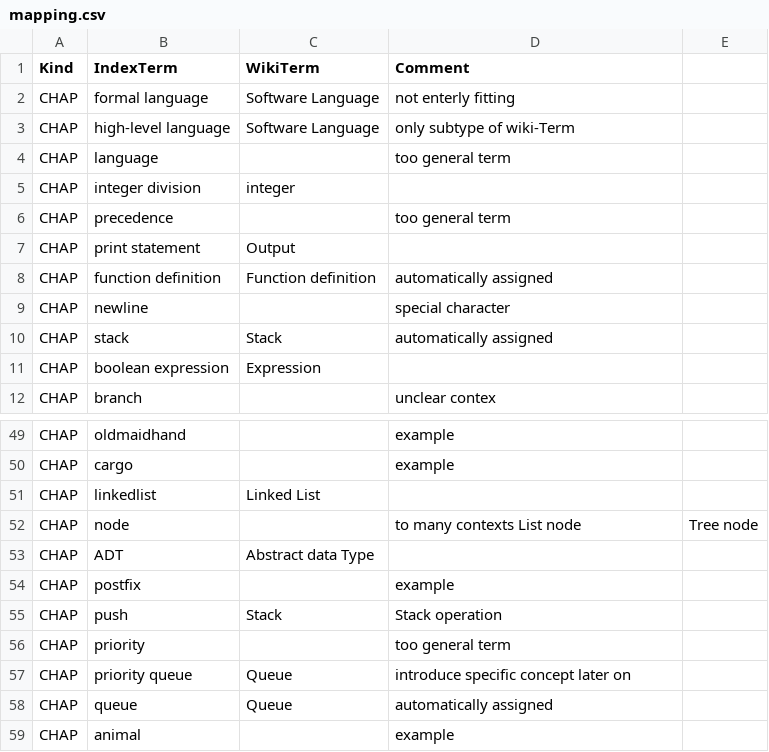
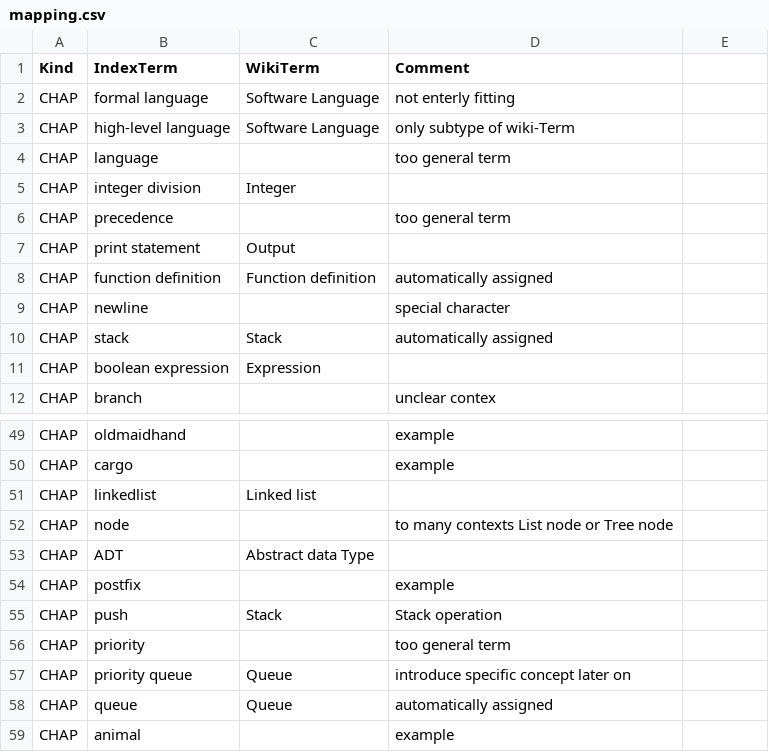
Before and after one commit to 101companies/101integrate, a CSV file: data/perbook/thinkCSpy/metadata/mapping.csv, drawn as a sheet; only a part is shown, gaps mark what is left out.

```diff
--- a/data/perbook/thinkCSpy/metadata/mapping.csv
+++ b/data/perbook/thinkCSpy/metadata/mapping.csv
@@ -4,3 +4,3 @@ CHAP,high-level language,Software Language, only subtype of wiki-Term
 CHAP,language,,too general term
-CHAP,integer division,integer,
+CHAP,integer division,Integer,
 CHAP,precedence,,too general term
@@ -50,4 +50,4 @@ CHAP,oldmaidhand,,example
 CHAP,cargo,,example
-CHAP,linkedlist,Linked List,
-CHAP,node,,to many contexts List node, Tree node
+CHAP,linkedlist,Linked list,
+CHAP,node,,to many contexts List node or Tree node
 CHAP,ADT,Abstract data Type,
```
Also changed, not shown: data/perbook/DIP/metadata/mapping.csv, data/perbook/HGP/metadata/mapping.csv, 1 other file.
